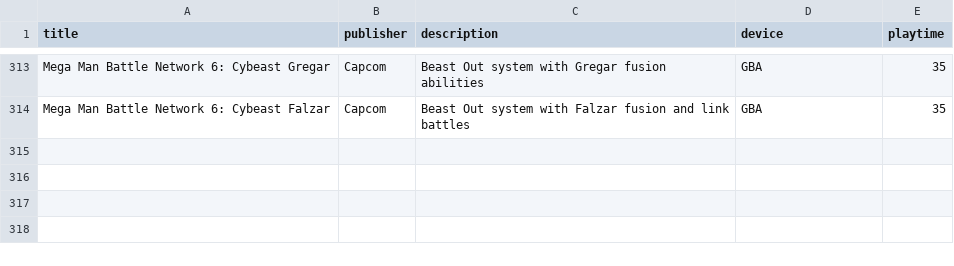
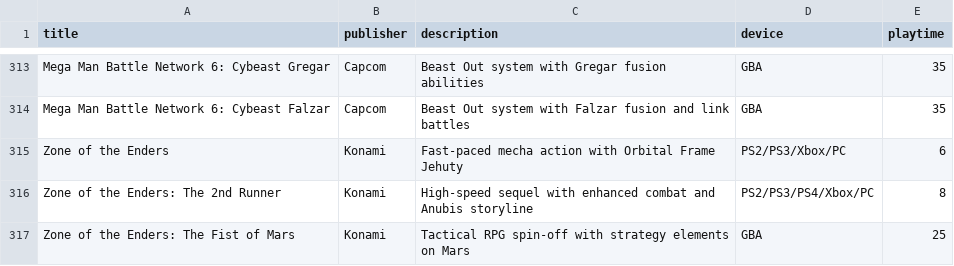
Before and after one commit to bittricky/rpgs, a CSV file: rpgs.csv, drawn as a sheet; only a part is shown, gaps mark what is left out.

Commit message:
feat(csv): Zone of the enders

```diff
--- a/rpgs.csv
+++ b/rpgs.csv
@@ -314 +314,4 @@ Mega Man Battle Network 6: Cybeast Gregar,Capcom,Beast Out system with Gregar fu
 Mega Man Battle Network 6: Cybeast Falzar,Capcom,Beast Out system with Falzar fusion and link battles,GBA,35
+Zone of the Enders,Konami,Fast-paced mecha action with Orbital Frame Jehuty,PS2/PS3/Xbox/PC,6
+Zone of the Enders: The 2nd Runner,Konami,High-speed sequel with enhanced combat and Anubis storyline,PS2/PS3/PS4/Xbox/PC,8
+Zone of the Enders: The Fist of Mars,Konami,Tactical RPG spin-off with strategy elements on Mars,GBA,25
```
